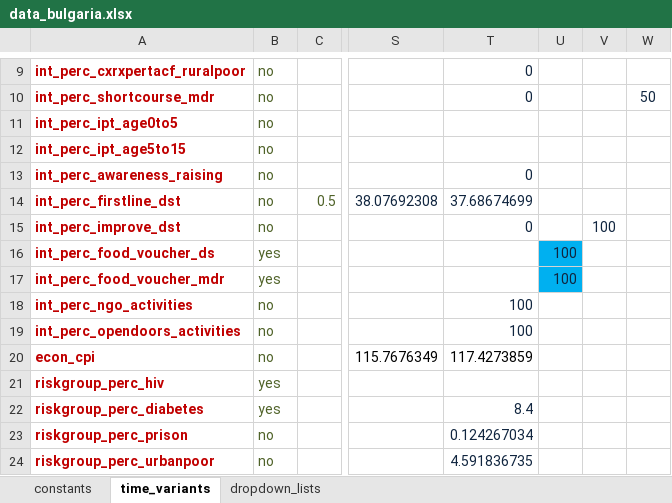
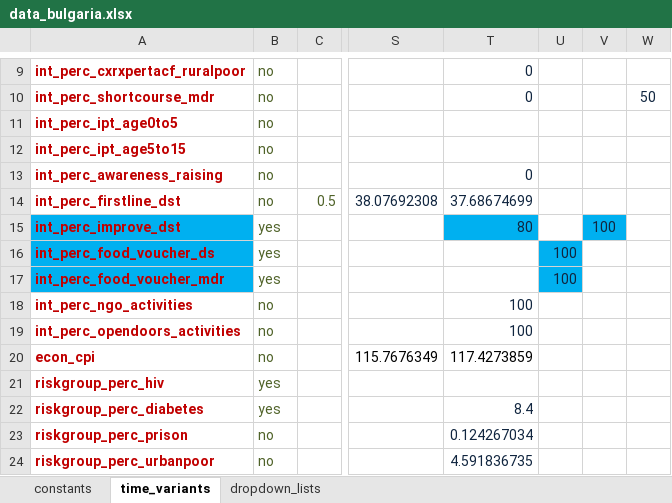
Before and after one commit to monash-emu/AuTuMN, an Excel workbook: autumn/xls/data_bulgaria.xlsx, sheet time_variants, drawn as a sheet; only a part is shown, gaps mark what is left out; values as stored, in another font and other column widths than the file's, no borders; the diff names each change by its address in the sheet, - before the commit and + after, or states it on an @@ line.

```diff
--- a/autumn/xls/data_bulgaria.xlsx (sheet time_variants)
+++ b/autumn/xls/data_bulgaria.xlsx (sheet time_variants)
-A15:A17 fill: none
+A15:A17 fill: #00B0F0
-B15: no
+B15: yes
-T15: 0
+T15: 80
-T15 fill: none
+T15 fill: #00B0F0
-V15 fill: none
+V15 fill: #00B0F0
```
Also changed, not shown: sheet constants.
